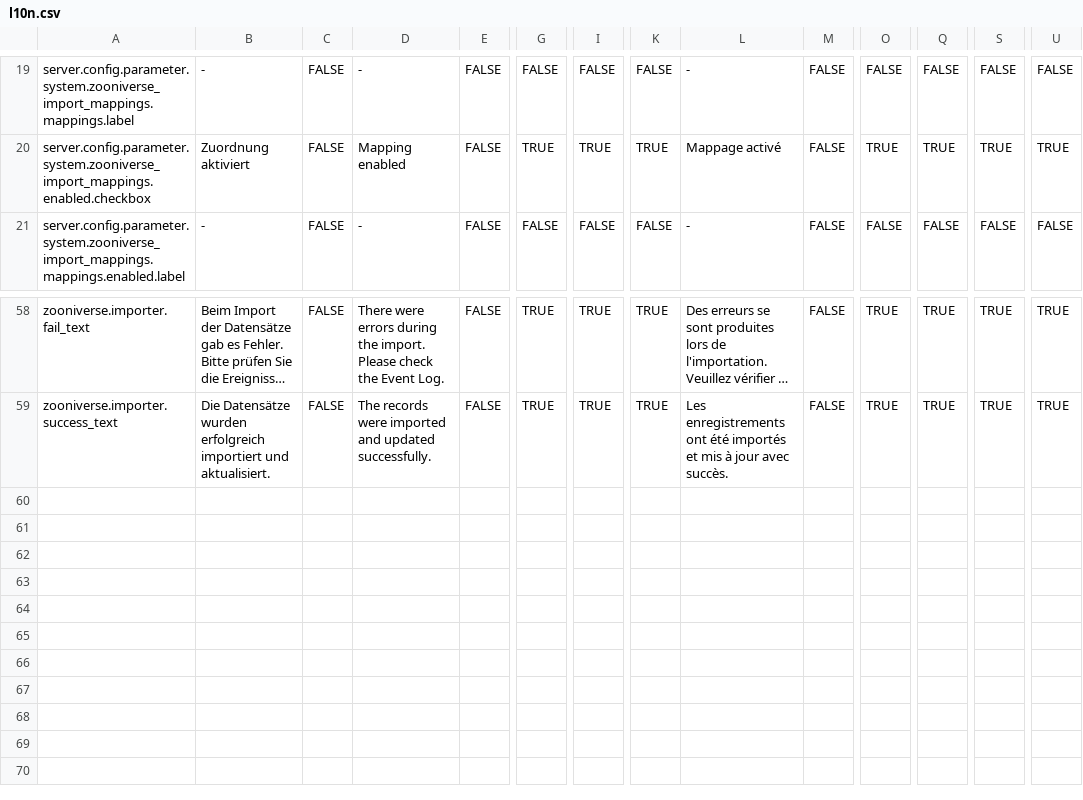
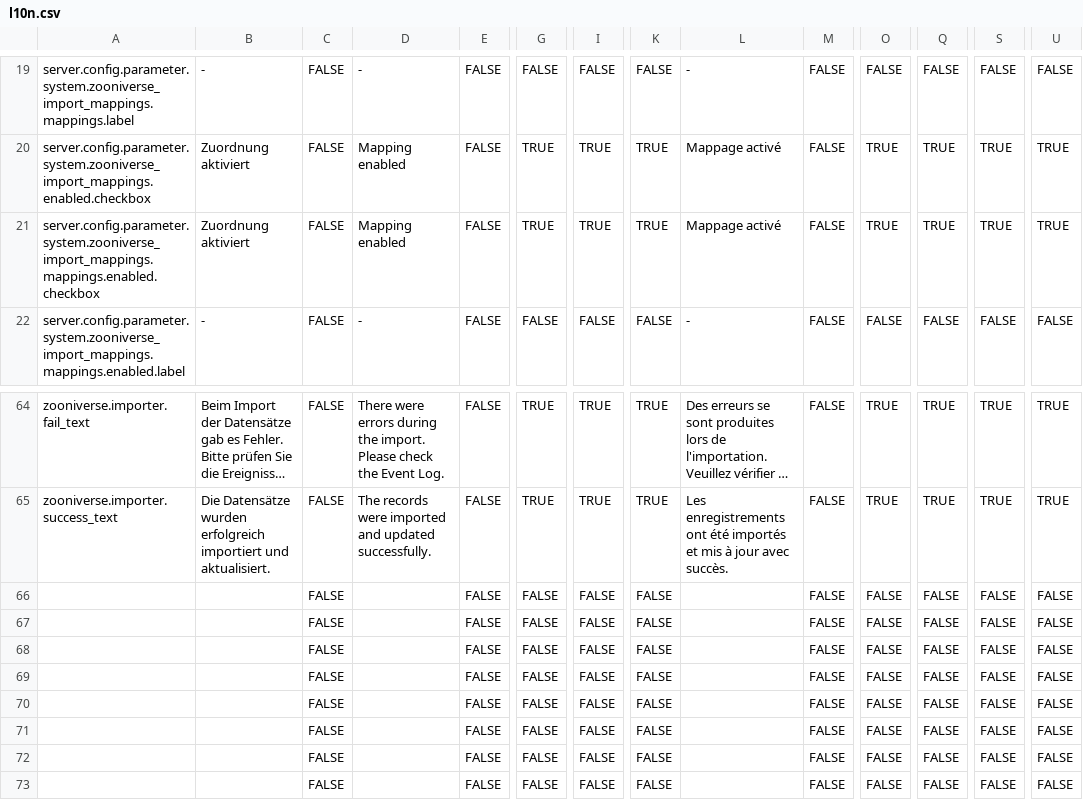
Before and after one commit to programmfabrik/easydb-plugin-zooniverse-import, a CSV file: l10n/l10n.csv, drawn as a sheet; only a part is shown, gaps mark what is left out; long unchanged cells end in …; rows hold the shown columns only; the diff covers the shown part only; the diff names each change by its address in the sheet, - before the commit and + after, or states it on an @@ line.

Commit message:
updated l10n keys

```diff
--- a/l10n/l10n.csv
+++ b/l10n/l10n.csv
+row 21: server.config.parameter.system.zooniverse_import_mappings.mappings.enabled.checkbox | Zuordnung aktiviert | FALSE | Mapping enabled | FALSE | TRUE | TRUE | TRUE | Mappage activé | FALSE | TRUE | TRUE | TRUE | TRUE
+row 66:  |  | FALSE |  | FALSE | FALSE | FALSE | FALSE |  | FALSE | FALSE | FALSE | FALSE | FALSE
+row 67:  |  | FALSE |  | FALSE | FALSE | FALSE | FALSE |  | FALSE | FALSE | FALSE | FALSE | FALSE
+row 68:  |  | FALSE |  | FALSE | FALSE | FALSE | FALSE |  | FALSE | FALSE | FALSE | FALSE | FALSE
+row 69:  |  | FALSE |  | FALSE | FALSE | FALSE | FALSE |  | FALSE | FALSE | FALSE | FALSE | FALSE
+row 70:  |  | FALSE |  | FALSE | FALSE | FALSE | FALSE |  | FALSE | FALSE | FALSE | FALSE | FALSE
+row 71:  |  | FALSE |  | FALSE | FALSE | FALSE | FALSE |  | FALSE | FALSE | FALSE | FALSE | FALSE
+row 72:  |  | FALSE |  | FALSE | FALSE | FALSE | FALSE |  | FALSE | FALSE | FALSE | FALSE | FALSE
+row 73:  |  | FALSE |  | FALSE | FALSE | FALSE | FALSE |  | FALSE | FALSE | FALSE | FALSE | FALSE
```
Also changed, not shown: 5 added rows elsewhere in this file.
